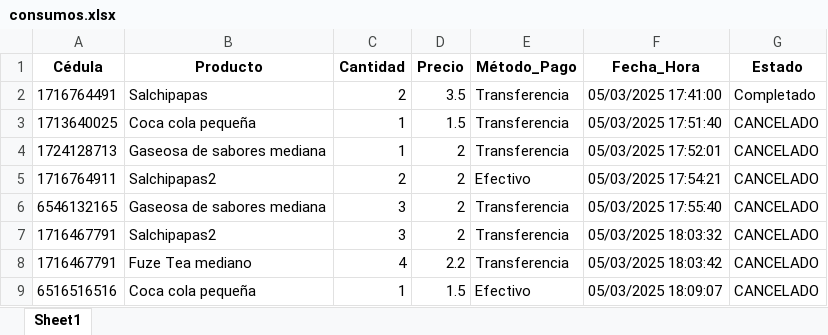
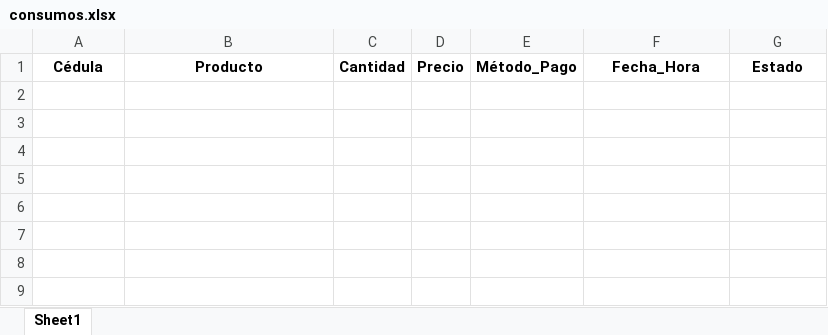
Before and after one commit to Maiqel2806/MV_2, an Excel workbook: data/consumos.xlsx, sheet Sheet1, drawn as a sheet; values as stored, in another font and other column widths than the file's, no borders; the diff names each change by its address in the sheet, - before the commit and + after, or states it on an @@ line.

```diff
--- a/data/consumos.xlsx (sheet Sheet1)
+++ b/data/consumos.xlsx (sheet Sheet1)
-row 2: 1716764491 | Salchipapas | 2 | 3.5 | Transferencia | 05/03/2025 17:41:00 | Completado
-row 3: 1713640025 | Coca cola pequeña | 1 | 1.5 | Transferencia | 05/03/2025 17:51:40 | CANCELADO
-row 4: 1724128713 | Gaseosa de sabores mediana | 1 | 2 | Transferencia | 05/03/2025 17:52:01 | CANCELADO
-row 5: 1716764911 | Salchipapas2 | 2 | 2 | Efectivo | 05/03/2025 17:54:21 | CANCELADO
-row 6: 6546132165 | Gaseosa de sabores mediana | 3 | 2 | Transferencia | 05/03/2025 17:55:40 | CANCELADO
-row 7: 1716467791 | Salchipapas2 | 3 | 2 | Transferencia | 05/03/2025 18:03:32 | CANCELADO
-row 8: 1716467791 | Fuze Tea mediano | 4 | 2.2 | Transferencia | 05/03/2025 18:03:42 | CANCELADO
-row 9: 6516516516 | Coca cola pequeña | 1 | 1.5 | Efectivo | 05/03/2025 18:09:07 | CANCELADO
```
Also changed, not shown: data/administradores.xlsx, data/clientes.xlsx, 23 other files.
